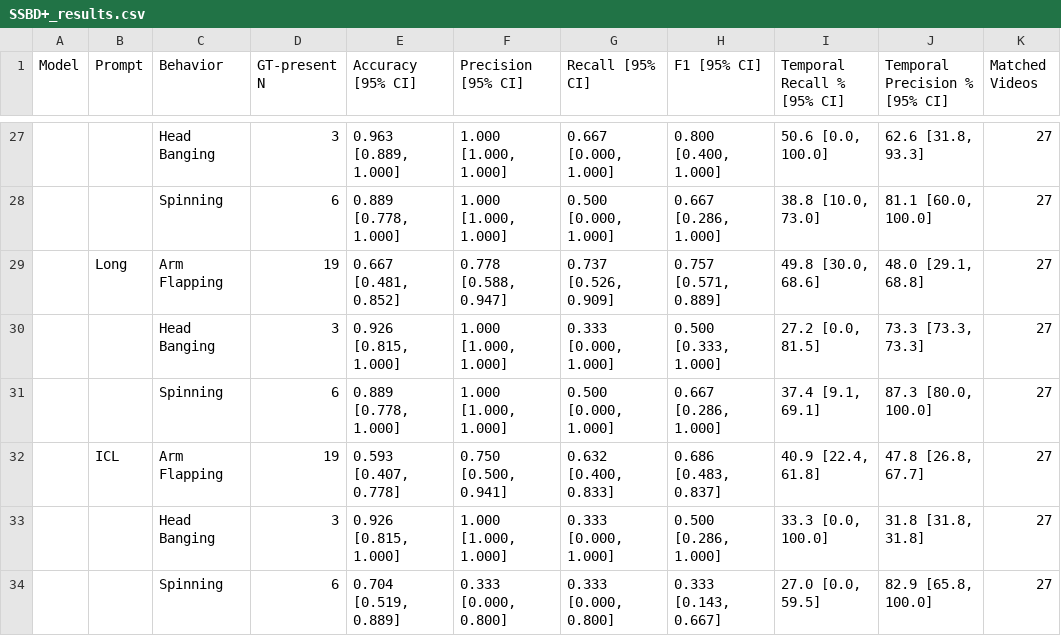
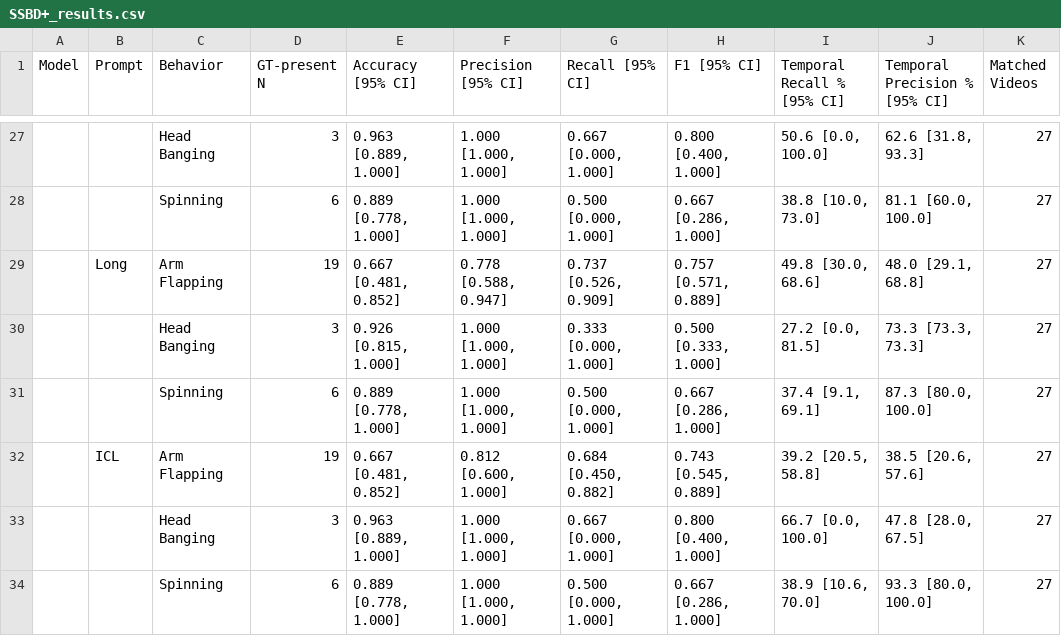
Before and after one commit to clairehellerq/benchmarking-mllm-prompts-asd, a CSV file: results/SSBD+_results.csv, drawn as a sheet; only a part is shown, gaps mark what is left out; the diff names each change by its address in the sheet, - before the commit and + after, or states it on an @@ line.

Commit message:
Update SSBD results with new model data
The CSV file has been updated to include new model results for various behaviors, including accuracy, precision, recall, and F1 scores. The header row has been restored to the top of the file.

```diff
--- a/results/SSBD+_results.csv
+++ b/results/SSBD+_results.csv
-E32 (Accuracy [95% CI]): 0.593 [0.407, 0.778]
+E32 (Accuracy [95% CI]): 0.667 [0.481, 0.852]
-F32 (Precision [95% CI]): 0.750 [0.500, 0.941]
+F32 (Precision [95% CI]): 0.812 [0.600, 1.000]
-G32 (Recall [95% CI]): 0.632 [0.400, 0.833]
+G32 (Recall [95% CI]): 0.684 [0.450, 0.882]
-H32 (F1 [95% CI]): 0.686 [0.483, 0.837]
+H32 (F1 [95% CI]): 0.743 [0.545, 0.889]
-I32 (Temporal Recall % [95% CI]): 40.9 [22.4, 61.8]
+I32 (Temporal Recall % [95% CI]): 39.2 [20.5, 58.8]
-J32 (Temporal Precision % [95% CI]): 47.8 [26.8, 67.7]
+J32 (Temporal Precision % [95% CI]): 38.5 [20.6, 57.6]
-E33 (Accuracy [95% CI]): 0.926 [0.815, 1.000]
+E33 (Accuracy [95% CI]): 0.963 [0.889, 1.000]
-G33 (Recall [95% CI]): 0.333 [0.000, 1.000]
+G33 (Recall [95% CI]): 0.667 [0.000, 1.000]
-H33 (F1 [95% CI]): 0.500 [0.286, 1.000]
+H33 (F1 [95% CI]): 0.800 [0.400, 1.000]
-I33 (Temporal Recall % [95% CI]): 33.3 [0.0, 100.0]
+I33 (Temporal Recall % [95% CI]): 66.7 [0.0, 100.0]
-J33 (Temporal Precision % [95% CI]): 31.8 [31.8, 31.8]
+J33 (Temporal Precision % [95% CI]): 47.8 [28.0, 67.5]
-E34 (Accuracy [95% CI]): 0.704 [0.519, 0.889]
+E34 (Accuracy [95% CI]): 0.889 [0.778, 1.000]
-F34 (Precision [95% CI]): 0.333 [0.000, 0.800]
+F34 (Precision [95% CI]): 1.000 [1.000, 1.000]
-G34 (Recall [95% CI]): 0.333 [0.000, 0.800]
+G34 (Recall [95% CI]): 0.500 [0.000, 1.000]
-H34 (F1 [95% CI]): 0.333 [0.143, 0.667]
+H34 (F1 [95% CI]): 0.667 [0.286, 1.000]
-I34 (Temporal Recall % [95% CI]): 27.0 [0.0, 59.5]
+I34 (Temporal Recall % [95% CI]): 38.9 [10.6, 70.0]
-J34 (Temporal Precision % [95% CI]): 82.9 [65.8, 100.0]
+J34 (Temporal Precision % [95% CI]): 93.3 [80.0, 100.0]
```
